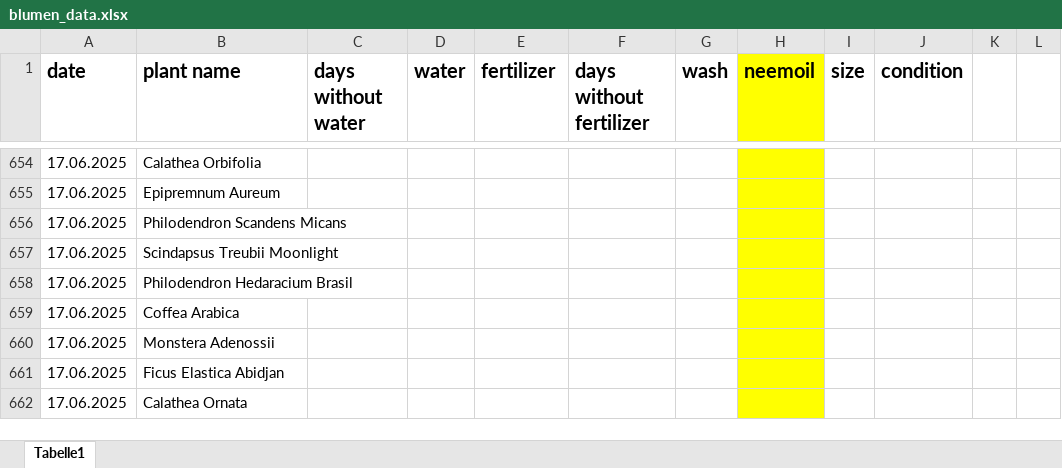
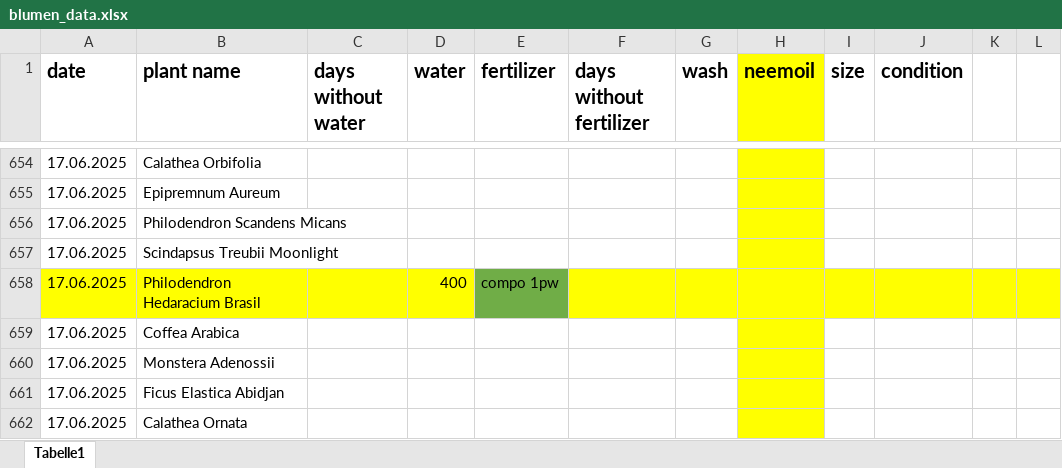
Before and after one commit to Iakithega/blumn, an Excel workbook: data/blumen_data.xlsx, sheet Tabelle1, drawn as a sheet; only a part is shown, gaps mark what is left out; values as stored, in another font and other column widths than the file's, no borders; the diff covers the shown part only; the diff names each change by its address in the sheet, - before the commit and + after, or states it on an @@ line.

```diff
--- a/data/blumen_data.xlsx (sheet Tabelle1)
+++ b/data/blumen_data.xlsx (sheet Tabelle1)
-A658:D658 fill: none
+A658:D658 fill: #FFFF00
-D658 (water): (empty)
+D658 (water): 400
-E658 (fertilizer): (empty)
+E658 (fertilizer): compo 1pw
-E658 fill: none
+E658 fill: #70AD47
-F658:G658 fill: none
+F658:G658 fill: #FFFF00
-I658:L658 fill: none
+I658:L658 fill: #FFFF00
```
Also changed, not shown: 1 added row, 91 removed rows, 30 edited cells and cell formats elsewhere in this sheet.
